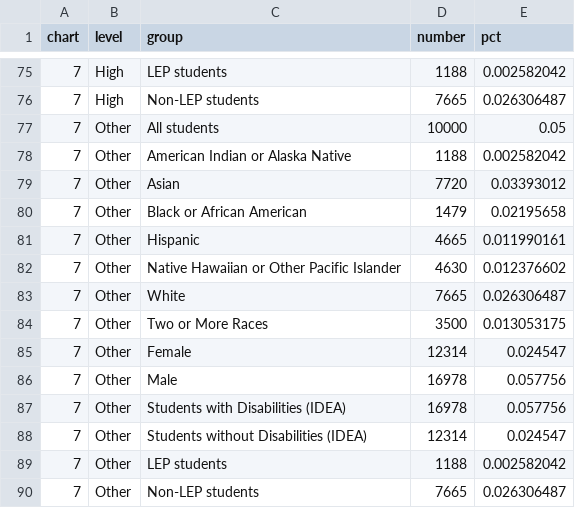
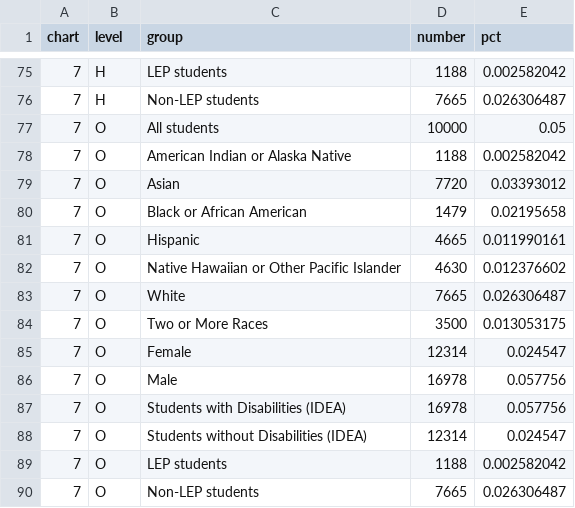
Before and after one commit to slee-w/slee-w.github.io, a TSV file: Data/c1.tsv, drawn as a sheet; only a part is shown, gaps mark what is left out; the diff covers the shown part only.

```diff
--- a/Data/c1.tsv
+++ b/Data/c1.tsv
@@ -75,16 +75,16 @@ chart	level	group	number	pct
-7	High	LEP students	1188	0.002582042
-7	High	Non-LEP students	7665	0.026306487
-7	Other	All students	10000	0.05
-7	Other	American Indian or Alaska Native	1188	0.002582042
-7	Other	Asian	7720	0.03393012
-7	Other	Black or African American	1479	0.02195658
-7	Other	Hispanic	4665	0.011990161
-7	Other	Native Hawaiian or Other Pacific Islander	4630	0.012376602
-7	Other	White	7665	0.026306487
-7	Other	Two or More Races	3500	0.013053175
-7	Other	Female	12314	0.024547
-7	Other	Male	16978	0.057756
-7	Other	Students with Disabilities (IDEA)	16978	0.057756
-7	Other	Students without Disabilities (IDEA)	12314	0.024547
-7	Other	LEP students	1188	0.002582042
-7	Other	Non-LEP students	7665	0.026306487
+7	H	LEP students	1188	0.002582042
+7	H	Non-LEP students	7665	0.026306487
+7	O	All students	10000	0.05
+7	O	American Indian or Alaska Native	1188	0.002582042
+7	O	Asian	7720	0.03393012
+7	O	Black or African American	1479	0.02195658
+7	O	Hispanic	4665	0.011990161
+7	O	Native Hawaiian or Other Pacific Islander	4630	0.012376602
+7	O	White	7665	0.026306487
+7	O	Two or More Races	3500	0.013053175
+7	O	Female	12314	0.024547
+7	O	Male	16978	0.057756
+7	O	Students with Disabilities (IDEA)	16978	0.057756
+7	O	Students without Disabilities (IDEA)	12314	0.024547
+7	O	LEP students	1188	0.002582042
+7	O	Non-LEP students	7665	0.026306487
```
Also changed, not shown: 54 edited cells elsewhere in this file, 2 other files.
